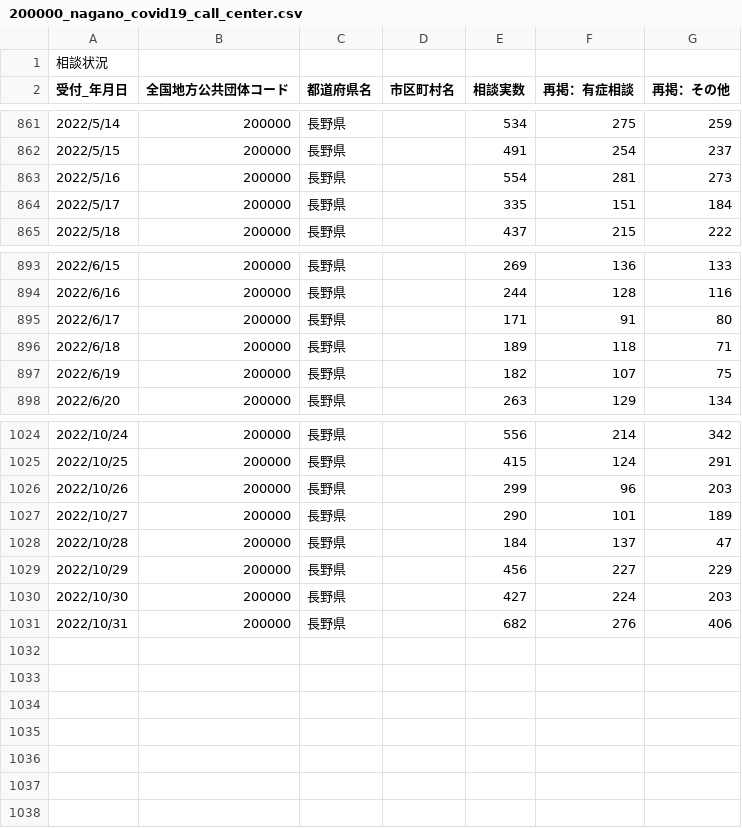
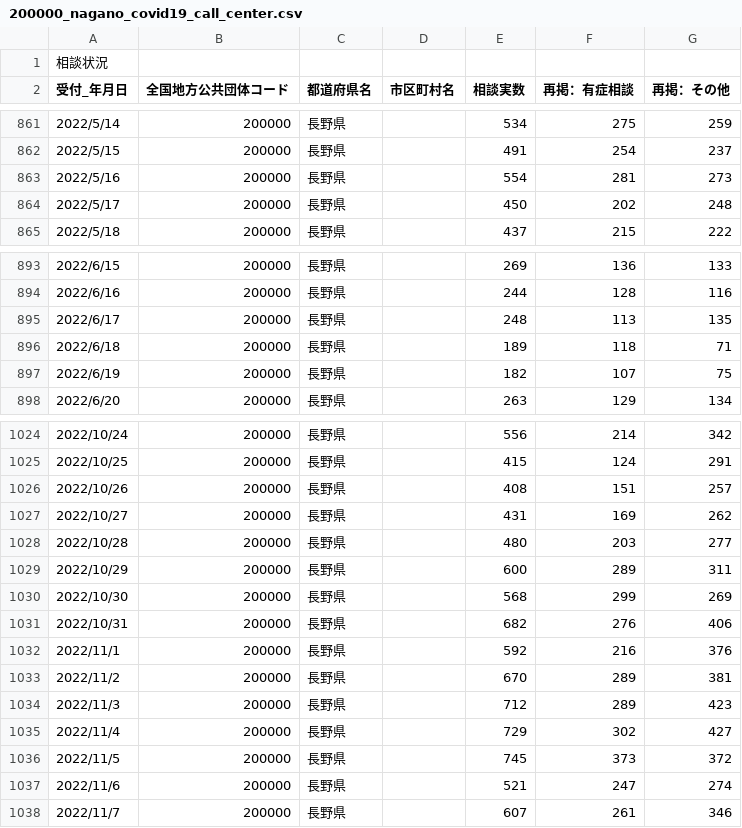
Before and after one commit to wataruoguchi/covid19_nagano_csv_to_json, a CSV file: src/.encoded/200000_nagano_covid19_call_center.csv, drawn as a sheet; only a part is shown, gaps mark what is left out; the diff covers the shown part only.

```diff
--- a/src/.encoded/200000_nagano_covid19_call_center.csv
+++ b/src/.encoded/200000_nagano_covid19_call_center.csv
@@ -863,3 +863,3 @@
 2022/5/16,200000,長野県,,554,281,273
-2022/5/17,200000,長野県,,335,151,184
+2022/5/17,200000,長野県,,450,202,248
 2022/5/18,200000,長野県,,437,215,222
@@ -894,3 +894,3 @@
 2022/6/16,200000,長野県,,244,128,116
-2022/6/17,200000,長野県,,171,91,80
+2022/6/17,200000,長野県,,248,113,135
 2022/6/18,200000,長野県,,189,118,71
@@ -1025,7 +1025,14 @@
 2022/10/25,200000,長野県,,415,124,291
-2022/10/26,200000,長野県,,299,96,203
-2022/10/27,200000,長野県,,290,101,189
-2022/10/28,200000,長野県,,184,137,47
-2022/10/29,200000,長野県,,456,227,229
-2022/10/30,200000,長野県,,427,224,203
+2022/10/26,200000,長野県,,408,151,257
+2022/10/27,200000,長野県,,431,169,262
+2022/10/28,200000,長野県,,480,203,277
+2022/10/29,200000,長野県,,600,289,311
+2022/10/30,200000,長野県,,568,299,269
 2022/10/31,200000,長野県,,682,276,406
+2022/11/1,200000,長野県,,592,216,376
+2022/11/2,200000,長野県,,670,289,381
+2022/11/3,200000,長野県,,712,289,423
+2022/11/4,200000,長野県,,729,302,427
+2022/11/5,200000,長野県,,745,373,372
+2022/11/6,200000,長野県,,521,247,274
+2022/11/7,200000,長野県,,607,261,346
```
Also changed, not shown: 21 edited cells elsewhere in this file, src/.encoded/200000_nagano_covid19_test_count.csv, src/.encoded/call_center.csv, 4 other files.
